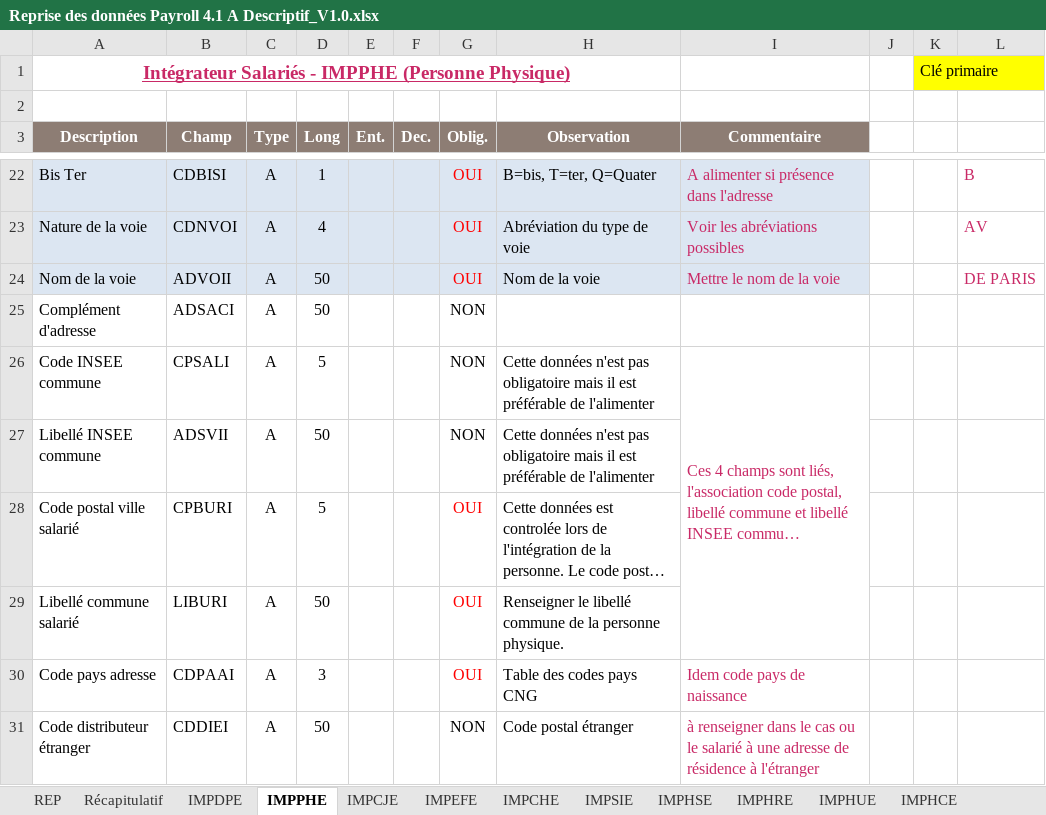
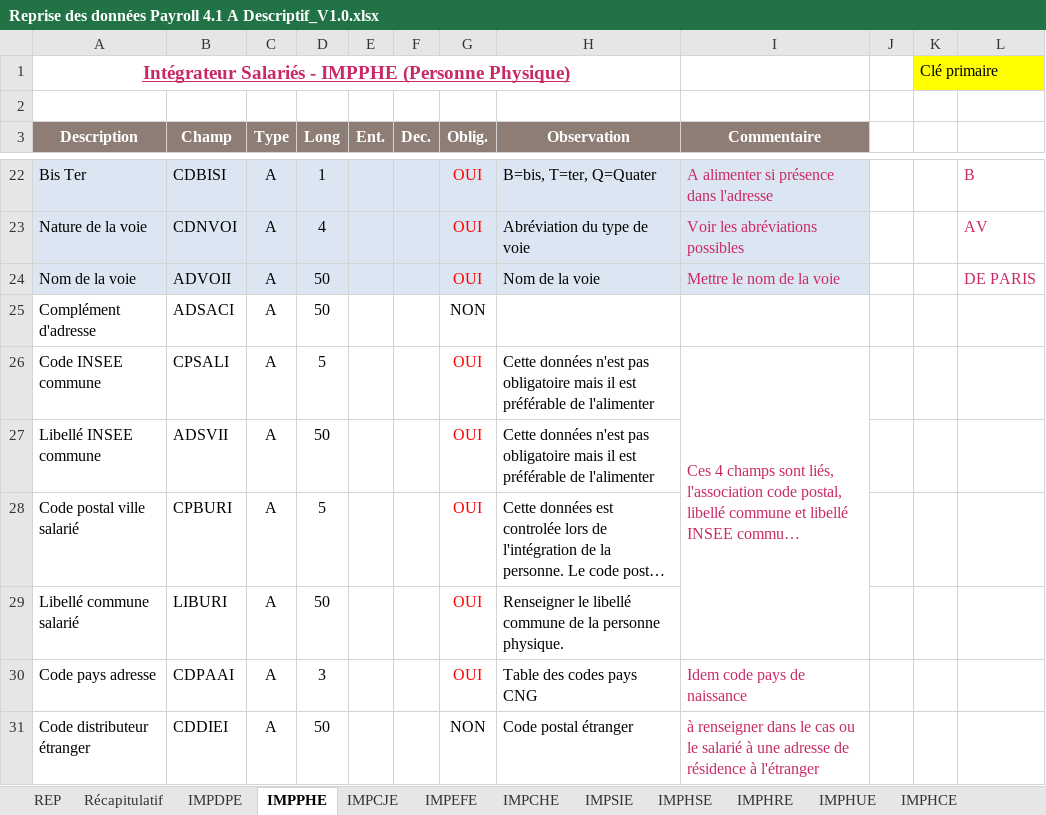
Before and after one commit to talentiaingen/dev, an Excel workbook: PAYROLL/Reprise de données/4.1 Addendum A/Reprise des données Payroll 4.1 A Descriptif_V1.0.xlsx, sheet IMPPHE, drawn as a sheet; only a part is shown, gaps mark what is left out; long unchanged cells end in …; values as stored, in another font and other column widths than the file's, no borders; the diff names each change by its address in the sheet, - before the commit and + after, or states it on an @@ line.

```diff
--- a/PAYROLL/Reprise de données/4.1 Addendum A/Reprise des données Payroll 4.1 A Descriptif_V1.0.xlsx (sheet IMPPHE)
+++ b/PAYROLL/Reprise de données/4.1 Addendum A/Reprise des données Payroll 4.1 A Descriptif_V1.0.xlsx (sheet IMPPHE)
-G26:G27 (Oblig.): NON
+G26:G27 (Oblig.): OUI
-G26:G27 text colour: black
+G26:G27 text colour: #FF0000
```
Also changed, not shown: sheet IMPSIE.
